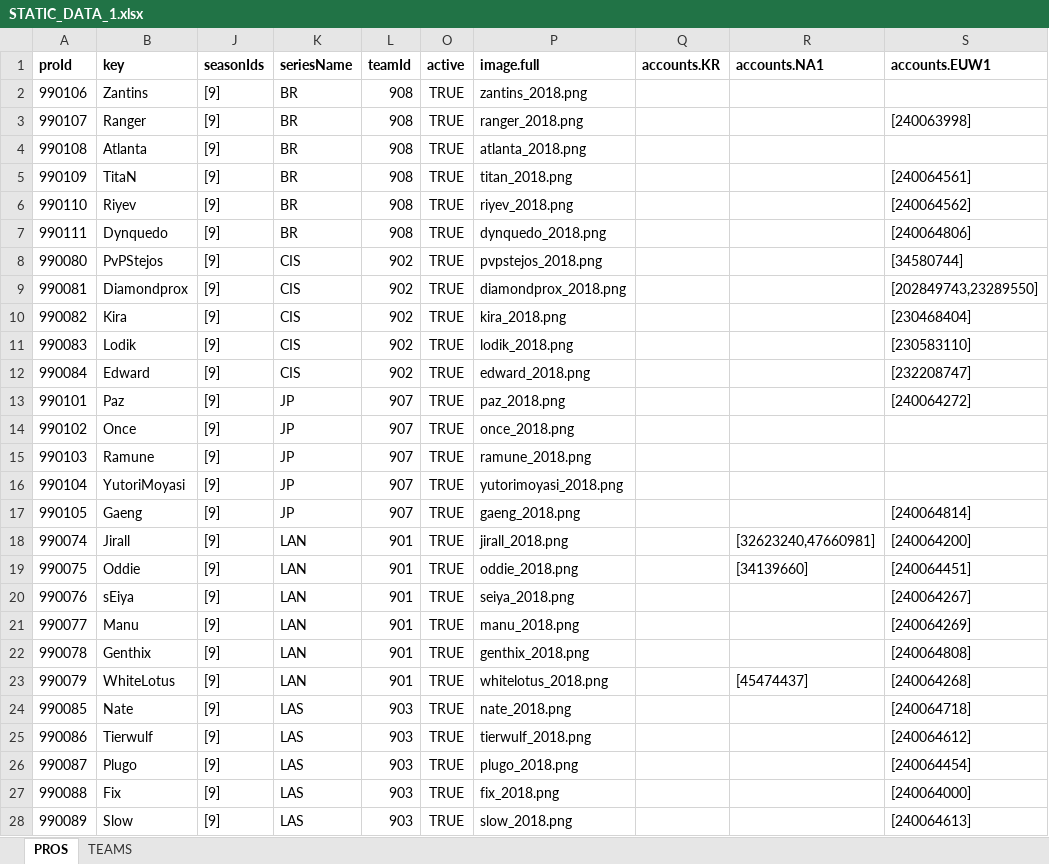
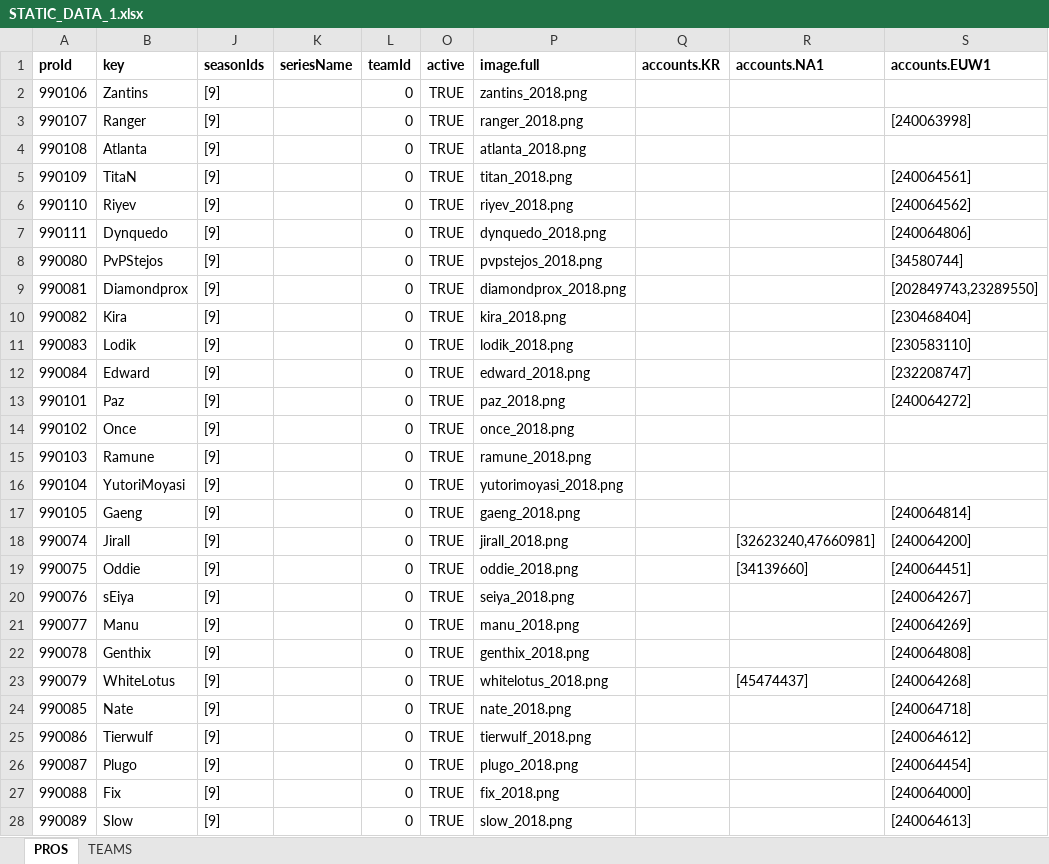
Before and after one commit to hk86/lolvvv-assets, an Excel workbook: private/STATIC_DATA_1.xlsx, sheet PROS, drawn as a sheet; only a part is shown; values as stored, in another font and other column widths than the file's, no borders; the diff covers the shown part only; the diff names each change by its address in the sheet, - before the commit and + after, or states it on an @@ line.

Commit message:
Pros team update finished

```diff
--- a/private/STATIC_DATA_1.xlsx (sheet PROS)
+++ b/private/STATIC_DATA_1.xlsx (sheet PROS)
-K2:K7 (seriesName): BR
+K2:K7 (seriesName): (empty)
-L2:L7 (teamId): 908
+L2:L7 (teamId): 0
-K8:K12 (seriesName): CIS
+K8:K12 (seriesName): (empty)
-L8:L12 (teamId): 902
+L8:L12 (teamId): 0
-K13:K17 (seriesName): JP
+K13:K17 (seriesName): (empty)
-L13:L17 (teamId): 907
+L13:L17 (teamId): 0
-K18:K23 (seriesName): LAN
+K18:K23 (seriesName): (empty)
-L18:L23 (teamId): 901
+L18:L23 (teamId): 0
-K24:K28 (seriesName): LAS
+K24:K28 (seriesName): (empty)
-L24:L28 (teamId): 903
+L24:L28 (teamId): 0
```
Also changed, not shown: 68 edited cells elsewhere in this sheet, sheet TEAMS.
